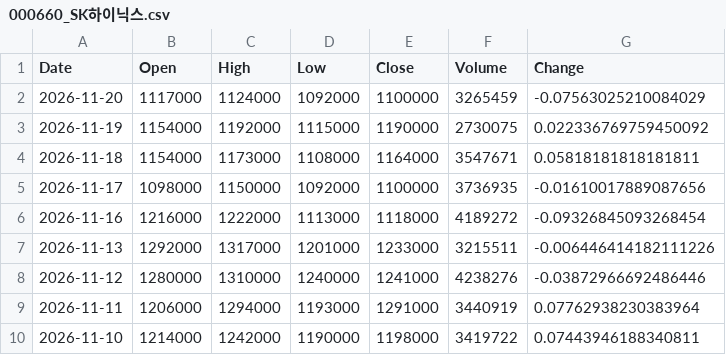
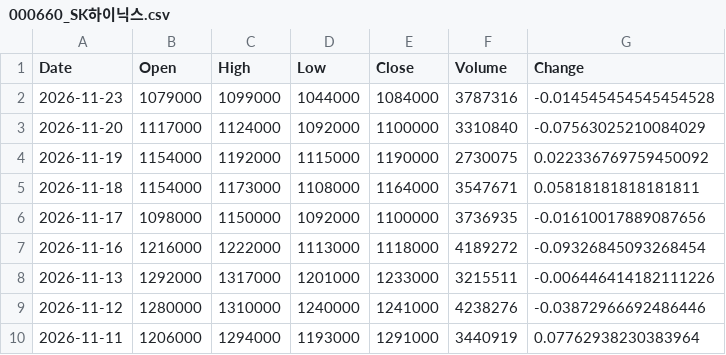
Before and after one commit to trizzen-jc/stock-data, a CSV file: data/Kospi/000660_SK하이닉스.csv, drawn as a sheet; only a part is shown; the shorter side is filled out with more unchanged rows.

```diff
--- a/data/Kospi/000660_SK하이닉스.csv
+++ b/data/Kospi/000660_SK하이닉스.csv
@@ -1,3 +1,4 @@
 Date,Open,High,Low,Close,Volume,Change
-2026-11-20,1117000,1124000,1092000,1100000,3265459,-0.07563025210084029
+2026-11-23,1079000,1099000,1044000,1084000,3787316,-0.014545454545454528
+2026-11-20,1117000,1124000,1092000,1100000,3310840,-0.07563025210084029
 2026-11-19,1154000,1192000,1115000,1190000,2730075,0.022336769759450092
```
Also changed, not shown: data/Kosdaq/036930_주성엔지니어링.csv, data/Kospi/003670_포스코퓨처엠.csv, 38 other files.
